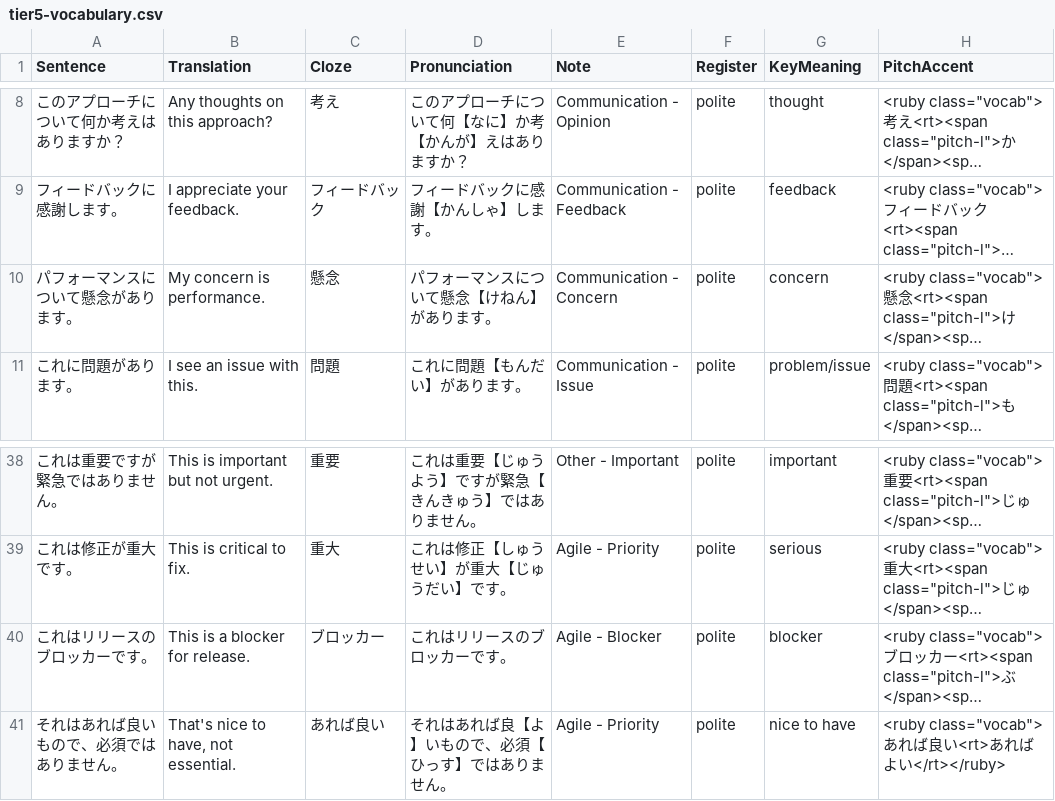
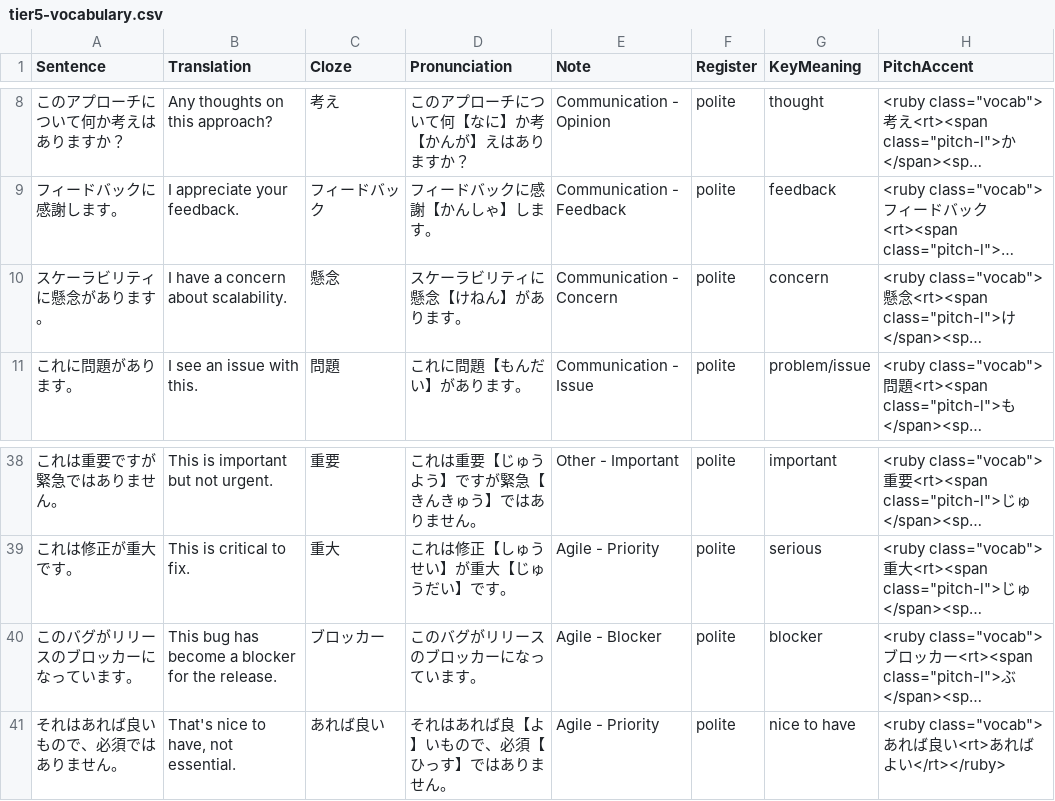
Before and after one commit to KakkoiDev/nihongo-it-anki, a CSV file: decks/it-vocab/tier5-vocabulary.csv, drawn as a sheet; only a part is shown, gaps mark what is left out; long unchanged cells end in …; the diff names each change by its address in the sheet, - before the commit and + after, or states it on an @@ line.

Commit message:
Reword 5 duplicate sentences to eliminate stable-guid collisions
Stable GUIDs (since 30ddf37) are derived from the Sentence field, so
identical sentences in different tiers collided on the same GUID. Five
sentences appeared twice across tiers 1-5, producing 5 merged notes out
of 1176 on reimport. Reworded the higher-tier variant of each so every
sentence is unique while preserving the Cloze vocab and meaning.

- T2:73 Http - 500: reworded to "APIエンドポイントが500を返しています。"
- T5:40 Agile - Blocker: reworded to "このバグがリリースのブロッカーになっています。"
- T4:51 Security - Credentials: reworded to "認証情報をリポジトリにコミットしないでください。"
- T4:140 Backend - Model: reworded to "バックエンドでUserモデルを実装します。"
- T5:10 Communication - Concern: reworded to "スケーラビリティに懸念があります。"

```diff
--- a/decks/it-vocab/tier5-vocabulary.csv
+++ b/decks/it-vocab/tier5-vocabulary.csv
-A10 (Sentence): パフォーマンスについて懸念があります。
+A10 (Sentence): スケーラビリティに懸念があります。
-B10 (Translation): My concern is performance.
+B10 (Translation): I have a concern about scalability.
-D10 (Pronunciation): パフォーマンスについて懸念【けねん】があります。
+D10 (Pronunciation): スケーラビリティに懸念【けねん】があります。
-A40 (Sentence): これはリリースのブロッカーです。
+A40 (Sentence): このバグがリリースのブロッカーになっています。
-B40 (Translation): This is a blocker for release.
+B40 (Translation): This bug has become a blocker for the release.
-D40 (Pronunciation): これはリリースのブロッカーです。
+D40 (Pronunciation): このバグがリリースのブロッカーになっています。
```
Also changed, not shown: decks/it-vocab/tier4-vocabulary.csv.
